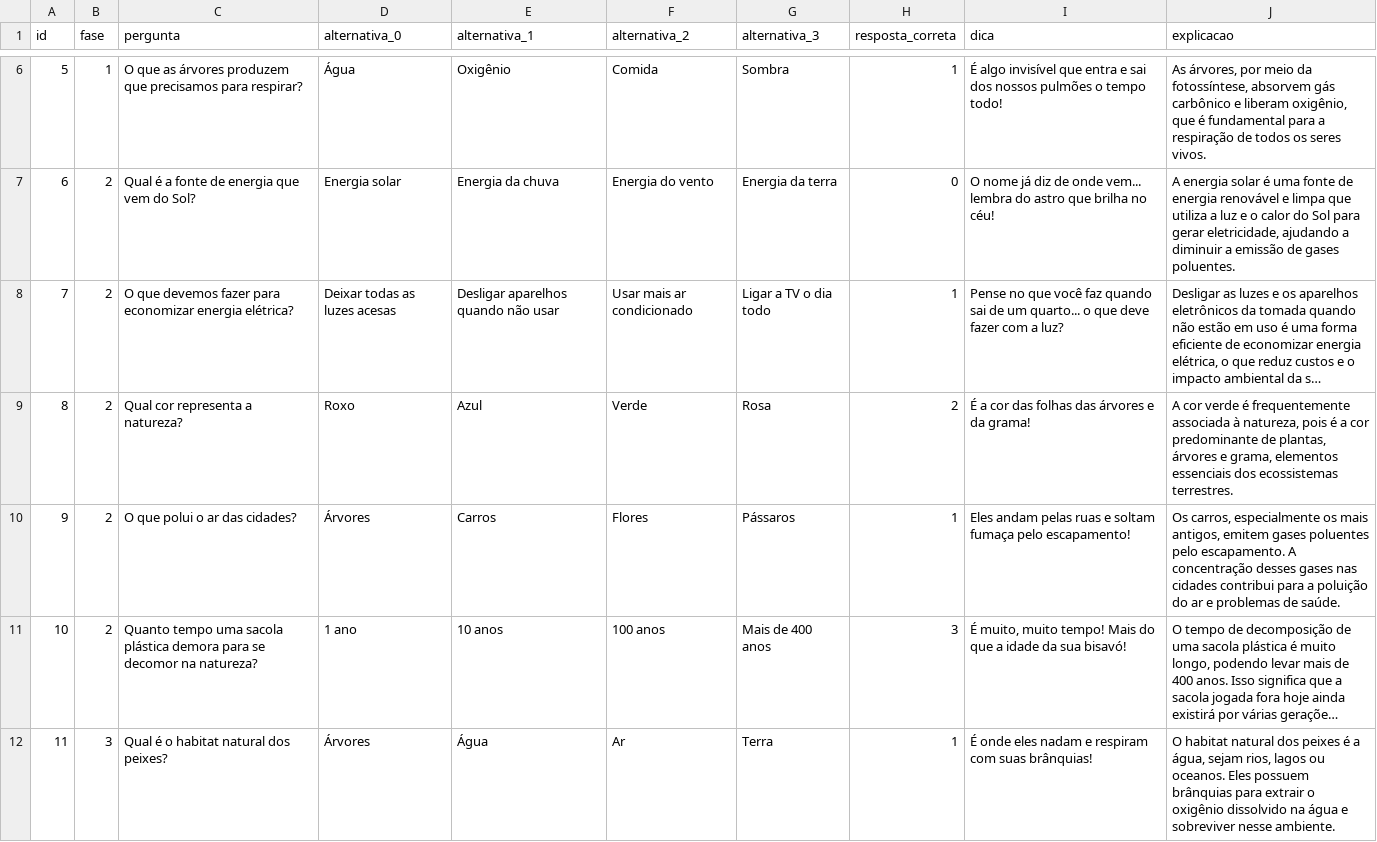
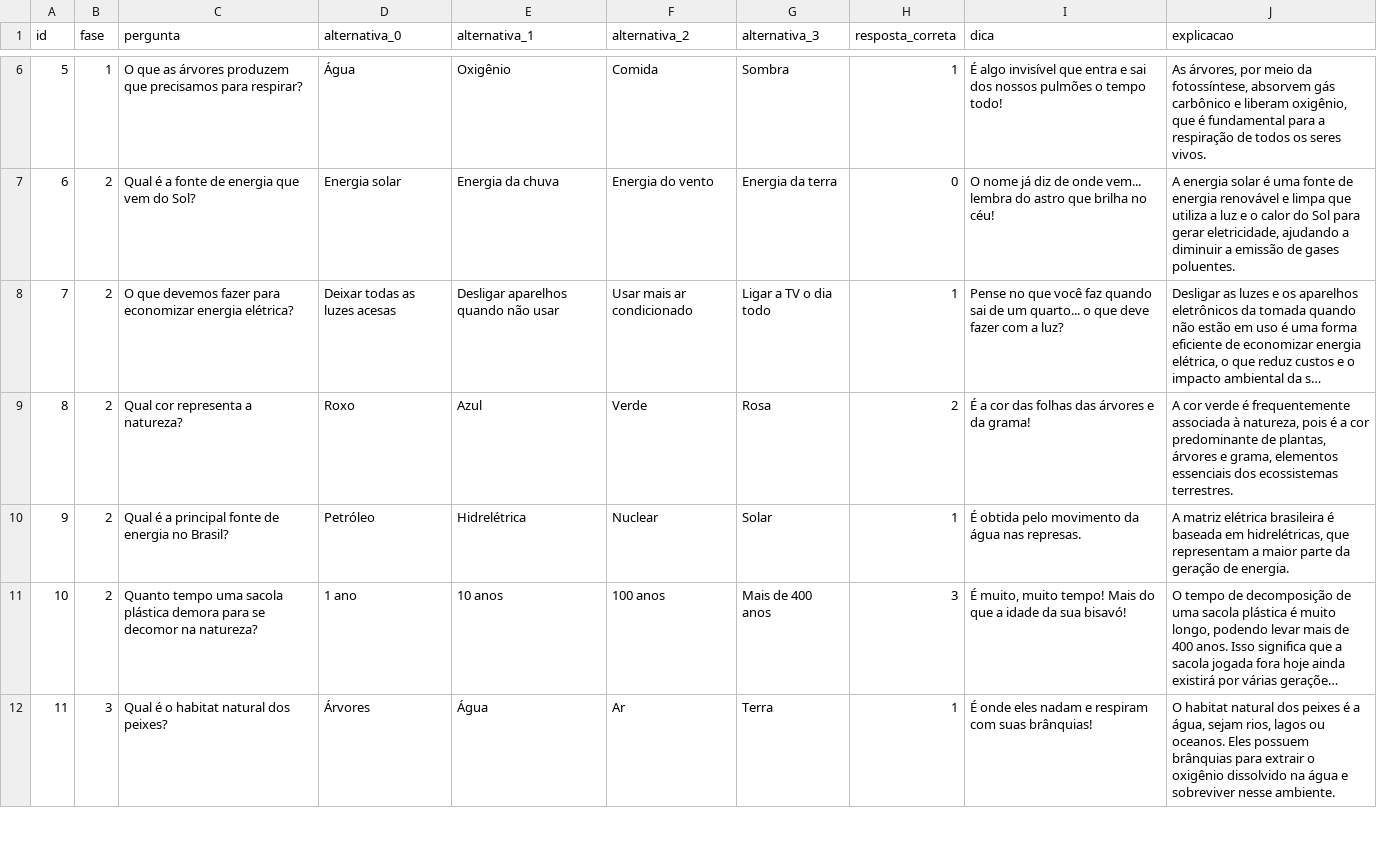
Before and after one commit to JovensTalentosIFFC/quizjs, a CSV file: src/assets/solo.csv, drawn as a sheet; only a part is shown, gaps mark what is left out; long unchanged cells end in …; the diff covers the shown part only; the diff names each change by its address in the sheet, - before the commit and + after, or states it on an @@ line.

Commit message:
feat: alteração de perguntas no csv

```diff
--- a/src/assets/solo.csv
+++ b/src/assets/solo.csv
-C10 (pergunta): O que polui o ar das cidades?
+C10 (pergunta): Qual é a principal fonte de energia no Brasil?
-D10 (alternativa_0): Árvores
+D10 (alternativa_0): Petróleo
-E10 (alternativa_1): Carros
+E10 (alternativa_1): Hidrelétrica
-F10 (alternativa_2): Flores
+F10 (alternativa_2): Nuclear
-G10 (alternativa_3): Pássaros
+G10 (alternativa_3): Solar
-I10 (dica): Eles andam pelas ruas e soltam fumaça pelo escapamento!
+I10 (dica): É obtida pelo movimento da água nas represas.
-J10 (explicacao): Os carros, especialmente os mais antigos, emitem gases poluentes pelo escapamento. A concentração desses gases nas cidades contribui para a poluição do ar e problemas de saúde.
+J10 (explicacao): A matriz elétrica brasileira é baseada em hidrelétricas, que representam a maior parte da geração de energia.
```
Also changed, not shown: 21 edited cells elsewhere in this file.
